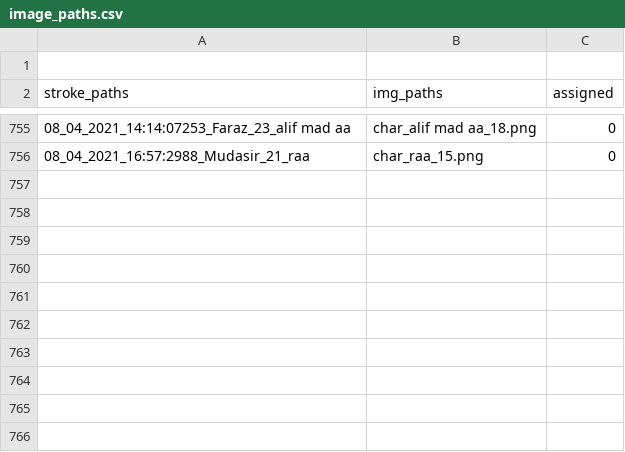
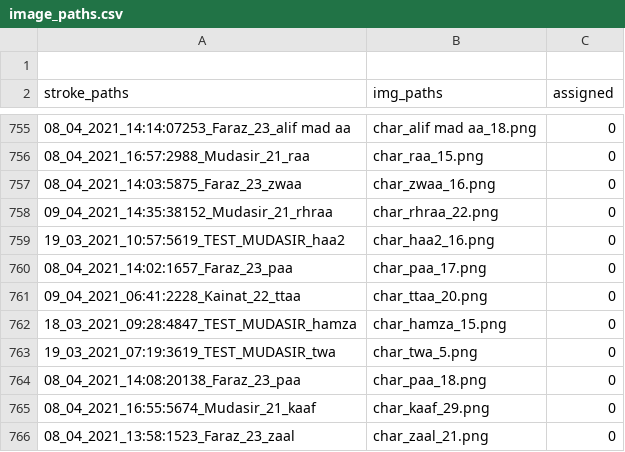
Before and after one commit to kaavish-ki-kavish/dataset_urdu_chars, a CSV file: image_paths.csv, drawn as a sheet; only a part is shown, gaps mark what is left out; the diff names each change by its address in the sheet, - before the commit and + after, or states it on an @@ line.

Commit message:
images and csv updated

```diff
--- a/image_paths.csv
+++ b/image_paths.csv
+row 757: 08_04_2021_14:03:5875_Faraz_23_zwaa | char_zwaa_16.png | 0
+row 758: 09_04_2021_14:35:38152_Mudasir_21_rhraa | char_rhraa_22.png | 0
+row 759: 19_03_2021_10:57:5619_TEST_MUDASIR_haa2 | char_haa2_16.png | 0
+row 760: 08_04_2021_14:02:1657_Faraz_23_paa | char_paa_17.png | 0
+row 761: 09_04_2021_06:41:2228_Kainat_22_ttaa | char_ttaa_20.png | 0
+row 762: 18_03_2021_09:28:4847_TEST_MUDASIR_hamza | char_hamza_15.png | 0
+row 763: 19_03_2021_07:19:3619_TEST_MUDASIR_twa | char_twa_5.png | 0
+row 764: 08_04_2021_14:08:20138_Faraz_23_paa | char_paa_18.png | 0
+row 765: 08_04_2021_16:55:5674_Mudasir_21_kaaf | char_kaaf_29.png | 0
+row 766: 08_04_2021_13:58:1523_Faraz_23_zaal | char_zaal_21.png | 0
```
Also changed, not shown: 10 other files.
